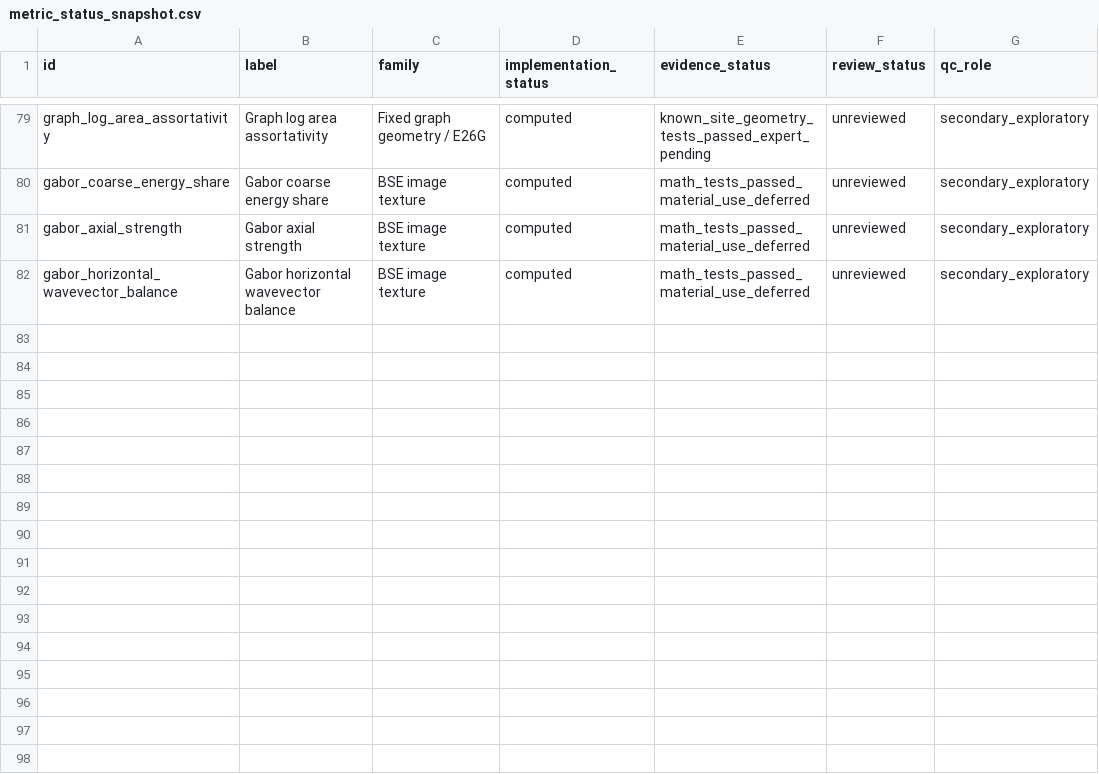
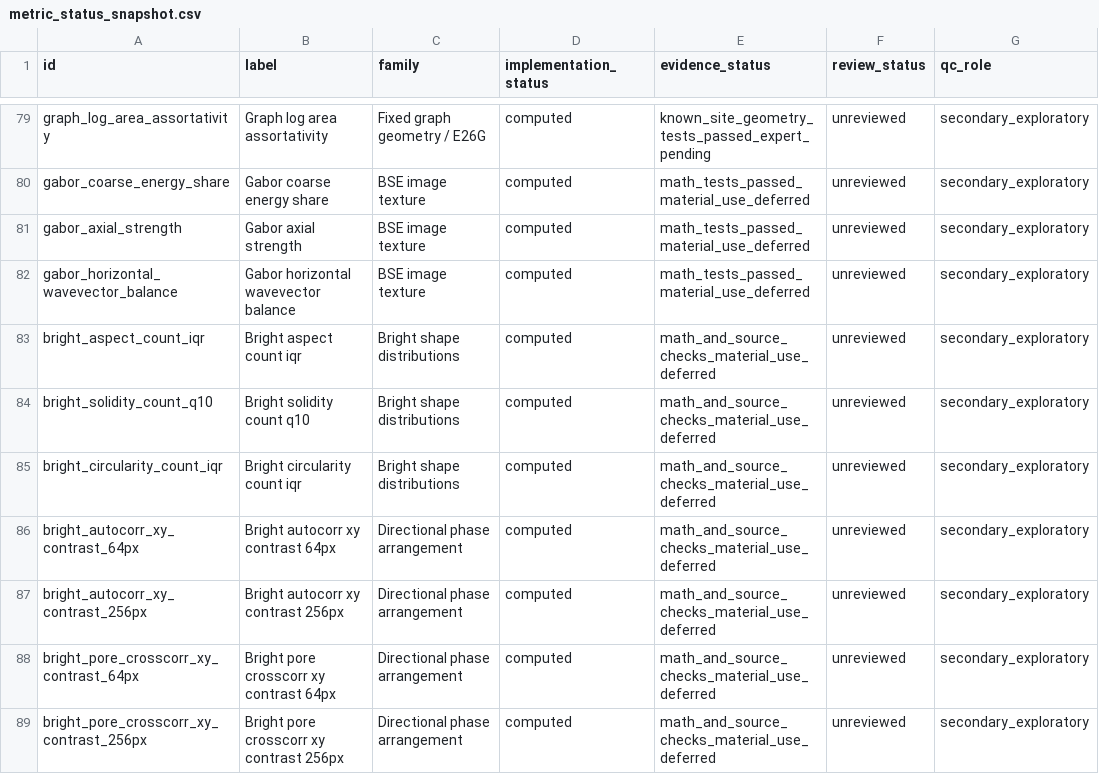
Before and after one commit to santosh-imperial/Backscatter, a CSV file: analysis/morphology/output/metric_status_snapshot.csv, drawn as a sheet; only a part is shown, gaps mark what is left out; the diff names each change by its address in the sheet, - before the commit and + after, or states it on an @@ line.

```diff
--- a/analysis/morphology/output/metric_status_snapshot.csv
+++ b/analysis/morphology/output/metric_status_snapshot.csv
+row 83: bright_aspect_count_iqr | Bright aspect count iqr | Bright shape distributions | computed | math_and_source_checks_material_use_deferred | unreviewed | secondary_exploratory
+row 84: bright_solidity_count_q10 | Bright solidity count q10 | Bright shape distributions | computed | math_and_source_checks_material_use_deferred | unreviewed | secondary_exploratory
+row 85: bright_circularity_count_iqr | Bright circularity count iqr | Bright shape distributions | computed | math_and_source_checks_material_use_deferred | unreviewed | secondary_exploratory
+row 86: bright_autocorr_xy_contrast_64px | Bright autocorr xy contrast 64px | Directional phase arrangement | computed | math_and_source_checks_material_use_deferred | unreviewed | secondary_exploratory
+row 87: bright_autocorr_xy_contrast_256px | Bright autocorr xy contrast 256px | Directional phase arrangement | computed | math_and_source_checks_material_use_deferred | unreviewed | secondary_exploratory
+row 88: bright_pore_crosscorr_xy_contrast_64px | Bright pore crosscorr xy contrast 64px | Directional phase arrangement | computed | math_and_source_checks_material_use_deferred | unreviewed | secondary_exploratory
+row 89: bright_pore_crosscorr_xy_contrast_256px | Bright pore crosscorr xy contrast 256px | Directional phase arrangement | computed | math_and_source_checks_material_use_deferred | unreviewed | secondary_exploratory
```
Also changed, not shown: 45 other files.
